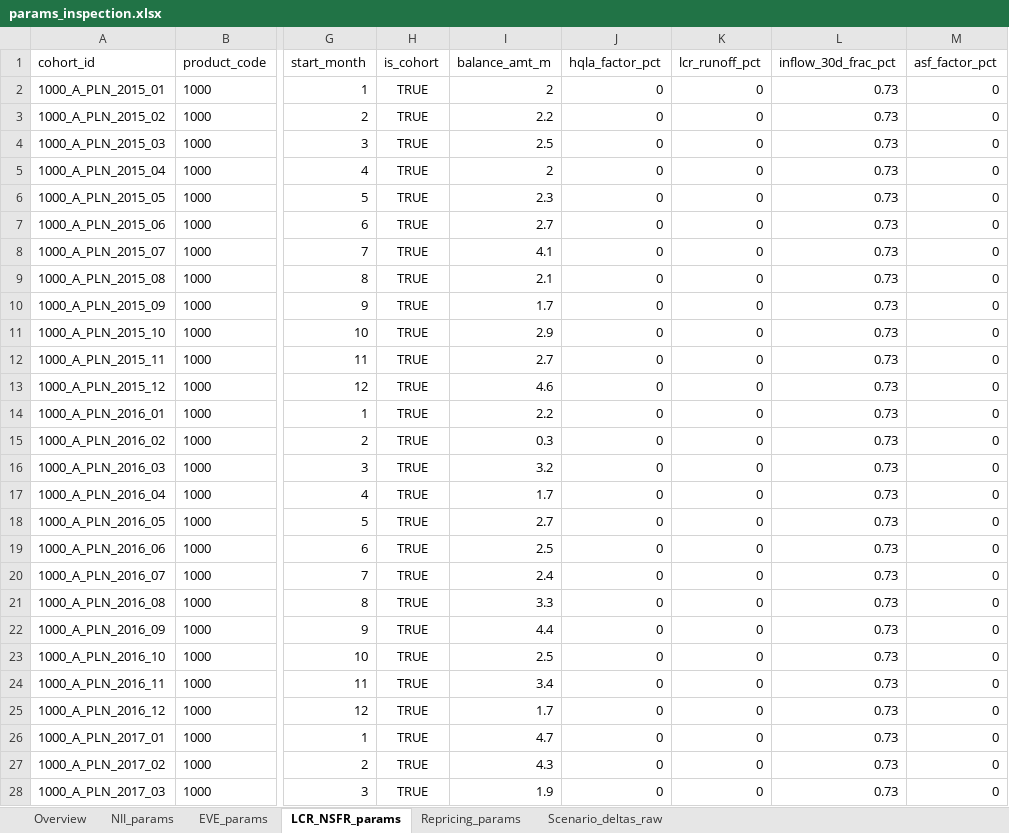
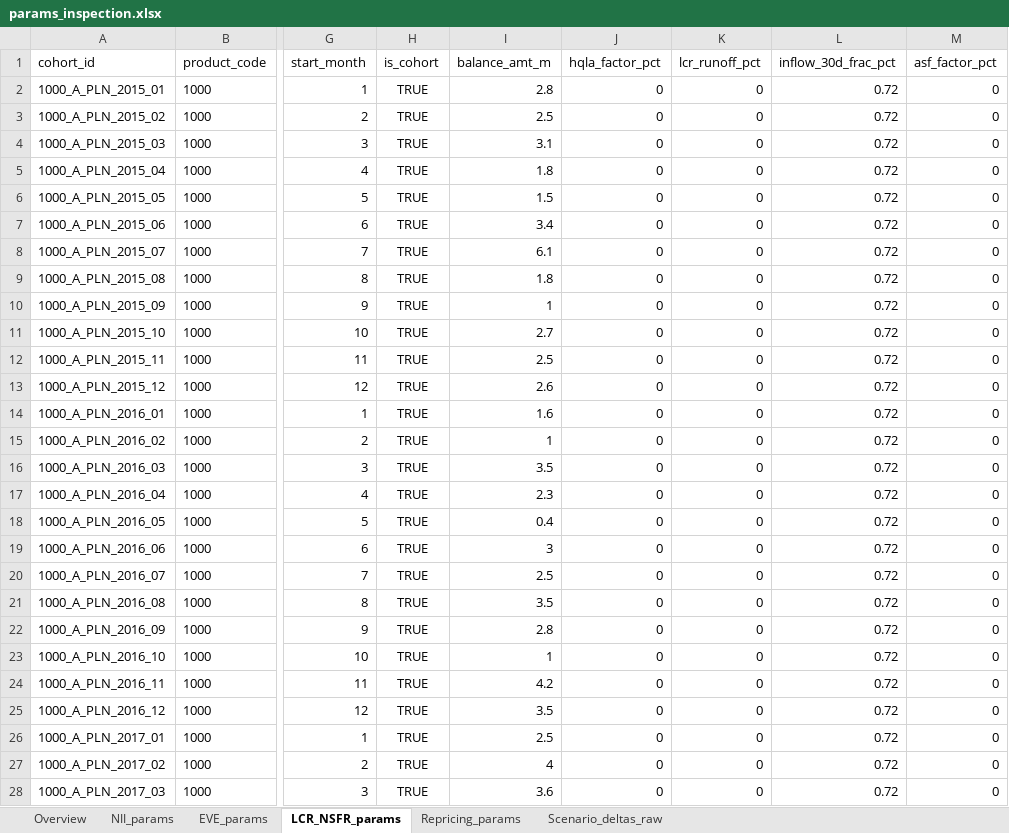
Before and after one commit to dzimius/LabBank, an Excel workbook: optimize_prep/output/params_inspection.xlsx, sheet LCR_NSFR_params, drawn as a sheet; only a part is shown, gaps mark what is left out; values as stored, in another font and other column widths than the file's, no borders; the diff covers the shown part only; the diff names each change by its address in the sheet, - before the commit and + after, or states it on an @@ line.

```diff
--- a/optimize_prep/output/params_inspection.xlsx (sheet LCR_NSFR_params)
+++ b/optimize_prep/output/params_inspection.xlsx (sheet LCR_NSFR_params)
-I2 (balance_amt_m): 2
+I2 (balance_amt_m): 2.8
-L2:L28 (inflow_30d_frac_pct): 0.73
+L2:L28 (inflow_30d_frac_pct): 0.72
-I3 (balance_amt_m): 2.2
+I3 (balance_amt_m): 2.5
-I4 (balance_amt_m): 2.5
+I4 (balance_amt_m): 3.1
-I5 (balance_amt_m): 2
+I5 (balance_amt_m): 1.8
-I6 (balance_amt_m): 2.3
+I6 (balance_amt_m): 1.5
-I7 (balance_amt_m): 2.7
+I7 (balance_amt_m): 3.4
-I8 (balance_amt_m): 4.1
+I8 (balance_amt_m): 6.1
-I9 (balance_amt_m): 2.1
+I9 (balance_amt_m): 1.8
-I10 (balance_amt_m): 1.7
+I10 (balance_amt_m): 1
-I11 (balance_amt_m): 2.9
+I11 (balance_amt_m): 2.7
-I12 (balance_amt_m): 2.7
+I12 (balance_amt_m): 2.5
-I13 (balance_amt_m): 4.6
+I13 (balance_amt_m): 2.6
-I14 (balance_amt_m): 2.2
+I14 (balance_amt_m): 1.6
-I15 (balance_amt_m): 0.3
+I15 (balance_amt_m): 1
-I16 (balance_amt_m): 3.2
+I16 (balance_amt_m): 3.5
-I17 (balance_amt_m): 1.7
+I17 (balance_amt_m): 2.3
-I18 (balance_amt_m): 2.7
+I18 (balance_amt_m): 0.4
-I19 (balance_amt_m): 2.5
+I19 (balance_amt_m): 3
-I20 (balance_amt_m): 2.4
+I20 (balance_amt_m): 2.5
-I21 (balance_amt_m): 3.3
+I21 (balance_amt_m): 3.5
-I22 (balance_amt_m): 4.4
+I22 (balance_amt_m): 2.8
-I23 (balance_amt_m): 2.5
+I23 (balance_amt_m): 1
-I24 (balance_amt_m): 3.4
+I24 (balance_amt_m): 4.2
-I25 (balance_amt_m): 1.7
+I25 (balance_amt_m): 3.5
-I26 (balance_amt_m): 4.7
+I26 (balance_amt_m): 2.5
-I27 (balance_amt_m): 4.3
+I27 (balance_amt_m): 4
-I28 (balance_amt_m): 1.9
+I28 (balance_amt_m): 3.6
```
Also changed, not shown: 6 added rows, 7 removed rows and 735 edited cells elsewhere in this sheet, sheet Scenario_deltas_raw, sheet EVE_params, sheet NII_params, sheet Overview, sheet Repricing_params, irrbb_calc/output/eba_sot_results.xlsx, irrbb_calc/output/eve_results.xlsx, 23 other files.
